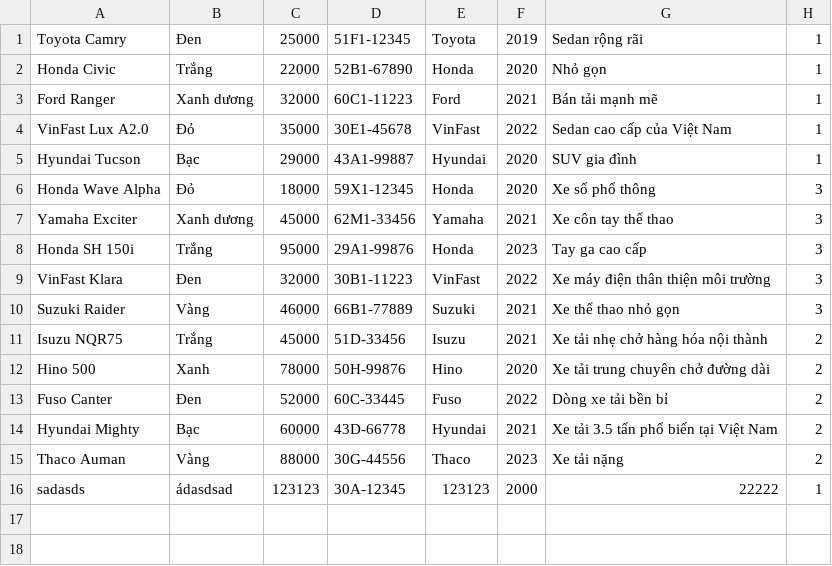
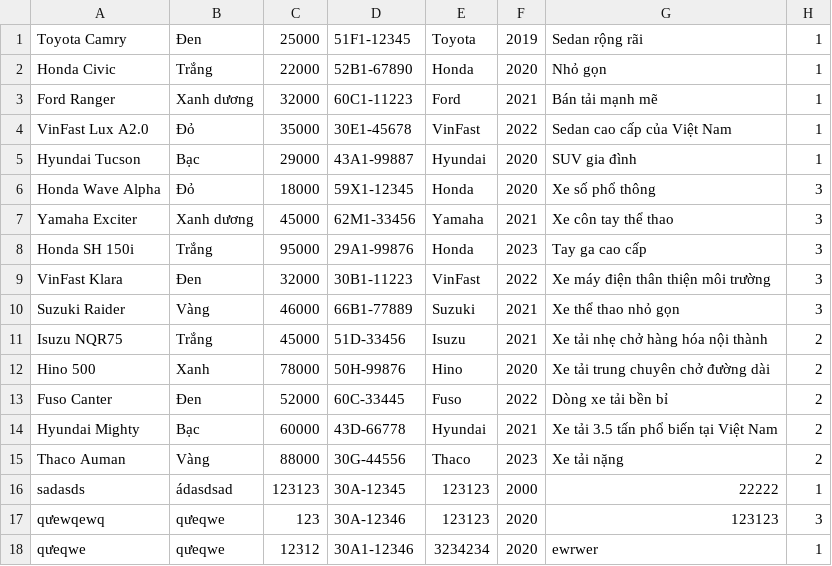
Before and after one commit to quan11012000/Module_2, a CSV file: src/case_study_Car_management/data/vehicles.csv, drawn as a sheet.

```diff
--- a/src/case_study_Car_management/data/vehicles.csv
+++ b/src/case_study_Car_management/data/vehicles.csv
@@ -16 +16,3 @@ Thaco Auman,Vàng,88000,30G-44556,Thaco,2023,Xe tải nặng,2
 sadasds,ádasdsad,123123,30A-12345,123123,2000,22222,1
+qưewqewq,qưeqwe,123,30A-12346,123123,2020,123123,3
+qưeqwe,qưeqwe,12312,30A1-12346,3234234,2020,ewrwer,1
```
Also changed, not shown: 5 other files.
